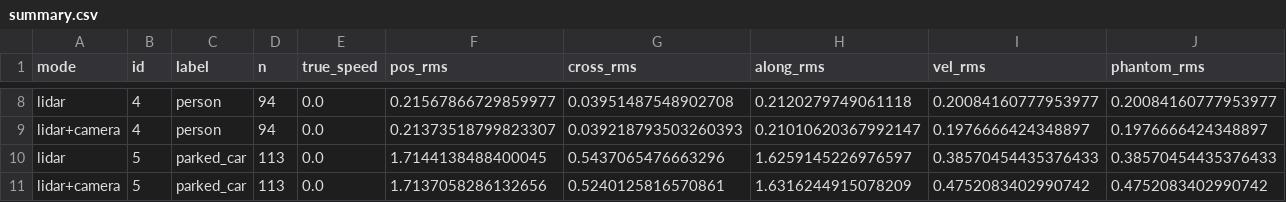
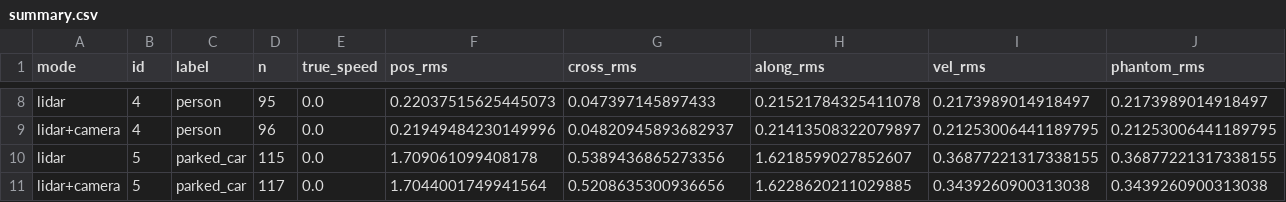
Before and after one commit to lekicstefan/perception-based-collision-avoidance-simulated-environment, a CSV file: testing/data/fusion/dev_default_seed12345/summary.csv, drawn as a sheet; only a part is shown, gaps mark what is left out; the diff covers the shown part only; the diff names each change by its address in the sheet, - before the commit and + after, or states it on an @@ line.

```diff
--- a/testing/data/fusion/dev_default_seed12345/summary.csv
+++ b/testing/data/fusion/dev_default_seed12345/summary.csv
-D8 (n): 94
+D8 (n): 95
-F8 (pos_rms): 0.21567866729859977
+F8 (pos_rms): 0.22037515625445073
-G8 (cross_rms): 0.03951487548902708
+G8 (cross_rms): 0.047397145897433
-H8 (along_rms): 0.2120279749061118
+H8 (along_rms): 0.21521784325411078
-I8 (vel_rms): 0.20084160777953977
+I8 (vel_rms): 0.2173989014918497
-J8 (phantom_rms): 0.20084160777953977
+J8 (phantom_rms): 0.2173989014918497
-D9 (n): 94
+D9 (n): 96
-F9 (pos_rms): 0.21373518799823307
+F9 (pos_rms): 0.21949484230149996
-G9 (cross_rms): 0.039218793503260393
+G9 (cross_rms): 0.04820945893682937
-H9 (along_rms): 0.21010620367992147
+H9 (along_rms): 0.21413508322079897
-I9 (vel_rms): 0.1976666424348897
+I9 (vel_rms): 0.21253006441189795
-J9 (phantom_rms): 0.1976666424348897
+J9 (phantom_rms): 0.21253006441189795
-D10 (n): 113
+D10 (n): 115
-F10 (pos_rms): 1.7144138488400045
+F10 (pos_rms): 1.709061099408178
-G10 (cross_rms): 0.5437065476663296
+G10 (cross_rms): 0.5389436865273356
-H10 (along_rms): 1.6259145226976597
+H10 (along_rms): 1.6218599027852607
-I10 (vel_rms): 0.38570454435376433
+I10 (vel_rms): 0.36877221317338155
-J10 (phantom_rms): 0.38570454435376433
+J10 (phantom_rms): 0.36877221317338155
-D11 (n): 113
+D11 (n): 117
-F11 (pos_rms): 1.7137058286132656
+F11 (pos_rms): 1.7044001749941564
-G11 (cross_rms): 0.5240125816570861
+G11 (cross_rms): 0.5208635300936656
-H11 (along_rms): 1.6316244915078209
+H11 (along_rms): 1.6228620211029885
-I11 (vel_rms): 0.4752083402990742
+I11 (vel_rms): 0.3439260900313038
-J11 (phantom_rms): 0.4752083402990742
+J11 (phantom_rms): 0.3439260900313038
```
Also changed, not shown: 32 edited cells elsewhere in this file, 27 other files.
